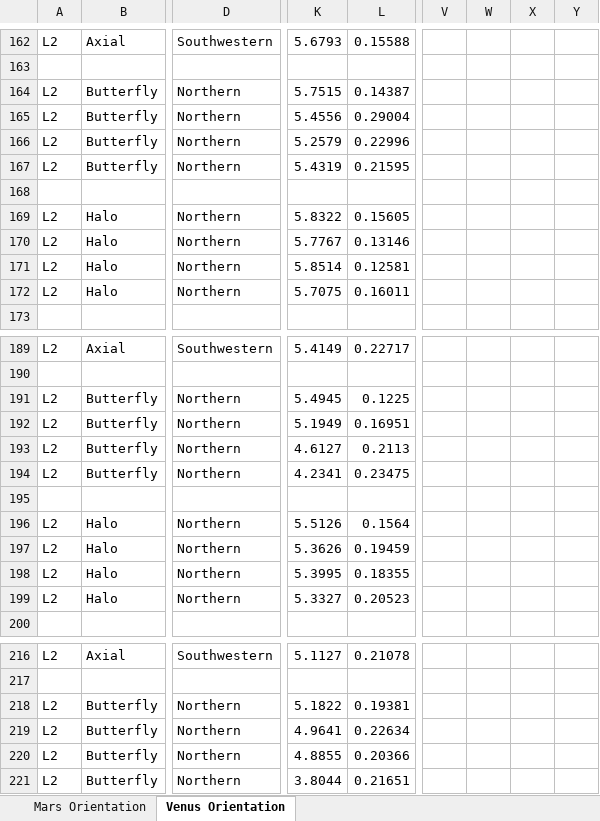
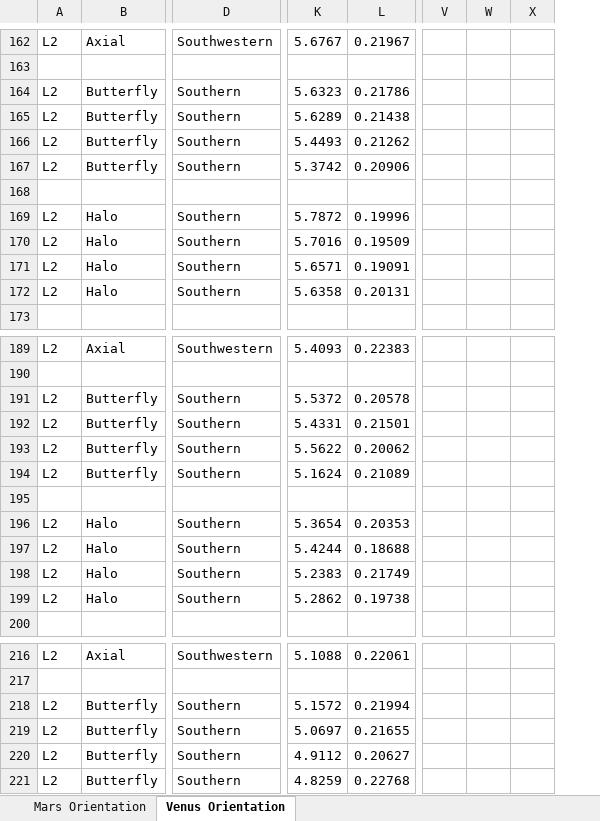
Before and after one commit to JonathanRichmond/PhDMATLABScripts, an Excel workbook: Transfer Metrics.xlsx, sheet Venus Orientation, drawn as a sheet; only a part is shown, gaps mark what is left out; values as stored, in another font and other column widths than the file's, no borders; removed rows and columns are numbered as before the commit, all else as after; rows hold the shown columns only; the diff covers the shown part only; the diff names each change by its address in the sheet, - before the commit and + after, or states it on an @@ line.

```diff
--- a/Transfer Metrics.xlsx (sheet Venus Orientation)
+++ b/Transfer Metrics.xlsx (sheet Venus Orientation)
-column K, rows 162-172: 5.6793 |  | 5.7515 | 5.4556 | 5.2579 | 5.4319 |  | 5.8322 | 5.7767 | 5.8514 | 5.7075; rows 189-199: 5.4149 |  | 5.4945 | 5.1949 | 4.6127 | 4.2341 |  | 5.5126 | 5.3626 | 5.3995 | 5.3327; rows 216-218: 5.1127 |  | 5.1822; rows 220-221: 4.8855 | 3.8044
-column L, rows 162-172: 0.15588 |  | 0.14387 | 0.29004 | 0.22996 | 0.21595 |  | 0.15605 | 0.13146 | 0.12581 | 0.16011; rows 189-199: 0.22717 |  | 0.1225 | 0.16951 | 0.2113 | 0.23475 |  | 0.1564 | 0.19459 | 0.18355 | 0.20523; rows 216-218: 0.21078 |  | 0.19381; rows 220-221: 0.20366 | 0.21651
+column K, rows 162-172: 5.6767 |  | 5.6323 | 5.6289 | 5.4493 | 5.3742 |  | 5.7872 | 5.7016 | 5.6571 | 5.6358; rows 189-199: 5.4093 |  | 5.5372 | 5.4331 | 5.5622 | 5.1624 |  | 5.3654 | 5.4244 | 5.2383 | 5.2862; rows 216-218: 5.1088 |  | 5.1572; rows 220-221: 4.9112 | 4.8259
+column L, rows 162-172: 0.21967 |  | 0.21786 | 0.21438 | 0.21262 | 0.20906 |  | 0.19996 | 0.19509 | 0.19091 | 0.20131; rows 189-199: 0.22383 |  | 0.20578 | 0.21501 | 0.20062 | 0.21089 |  | 0.20353 | 0.18688 | 0.21749 | 0.19738; rows 216-218: 0.22061 |  | 0.21994; rows 220-221: 0.20627 | 0.22768
-column V, empty
-column W, empty
-column X, empty
-column Y, empty
+column V, empty
+column W, empty
+column X, empty
-D164:D167: Northern
+D164:D167: Southern
-D169:D172: Northern
+D169:D172: Southern
-D191:D194: Northern
+D191:D194: Southern
-D196:D199: Northern
+D196:D199: Southern
-D218: Northern
+D218: Southern
-row 219: L2 | Butterfly | Northern | 4.9641 | 0.22634
+row 219: L2 | Butterfly | Southern | 5.0697 | 0.21655
-D220:D221: Northern
+D220:D221: Southern
```
Also changed, not shown: 22 edited cells and cell formats elsewhere in this sheet, sheet Mars Orientation, 27 other files.
